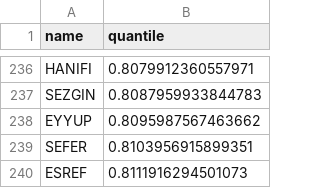
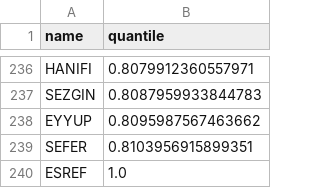
Before and after one commit to Maydayyy1/Tr, a CSV file: male_first.csv, drawn as a sheet; only a part is shown, gaps mark what is left out.

Commit message:
Update male_first.csv

```diff
--- a/male_first.csv
+++ b/male_first.csv
@@ -239,2 +239,2 @@ EYYUP,0.8095987567463662
 SEFER,0.8103956915899351
-ESREF,0.8111916294501073
+ESREF,1.0
```
